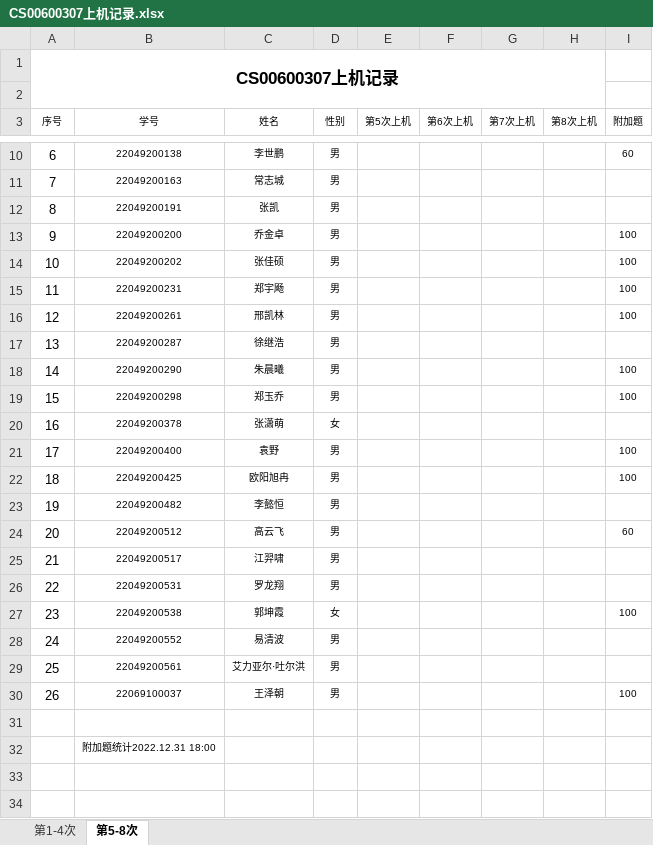
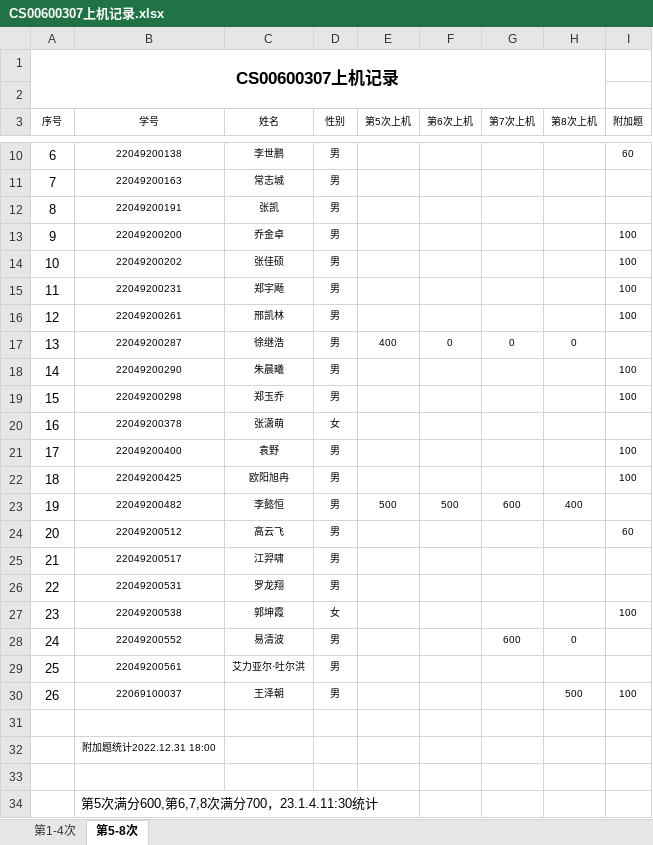
Before and after one commit to jtrfid/C-Program, an Excel workbook: 2022/上机/CS00600307上机记录.xlsx, sheet 第5-8次, drawn as a sheet; only a part is shown, gaps mark what is left out; values as stored, in another font and other column widths than the file's, no borders; the diff names each change by its address in the sheet, - before the commit and + after, or states it on an @@ line.

Commit message:
上机记录

```diff
--- a/2022/上机/CS00600307上机记录.xlsx (sheet 第5-8次)
+++ b/2022/上机/CS00600307上机记录.xlsx (sheet 第5-8次)
-E17 (第5次上机): (empty)
+E17 (第5次上机): 400
-F17 (第6次上机): (empty)
+F17 (第6次上机): 0
-G17 (第7次上机): (empty)
+G17 (第7次上机): 0
-H17 (第8次上机): (empty)
+H17 (第8次上机): 0
-E23 (第5次上机): (empty)
+E23 (第5次上机): 500
-F23 (第6次上机): (empty)
+F23 (第6次上机): 500
-G23 (第7次上机): (empty)
+G23 (第7次上机): 600
-H23 (第8次上机): (empty)
+H23 (第8次上机): 400
-G28 (第7次上机): (empty)
+G28 (第7次上机): 600
-H28 (第8次上机): (empty)
+H28 (第8次上机): 0
-H30 (第8次上机): (empty)
+H30 (第8次上机): 500
+row 33: (empty)
+row 34:  | 第5次满分600,第6,7,8次满分700，23.1.4.11:30统计
```
Also changed, not shown: 2022/上机/CS00600131上机记录.xlsx.
